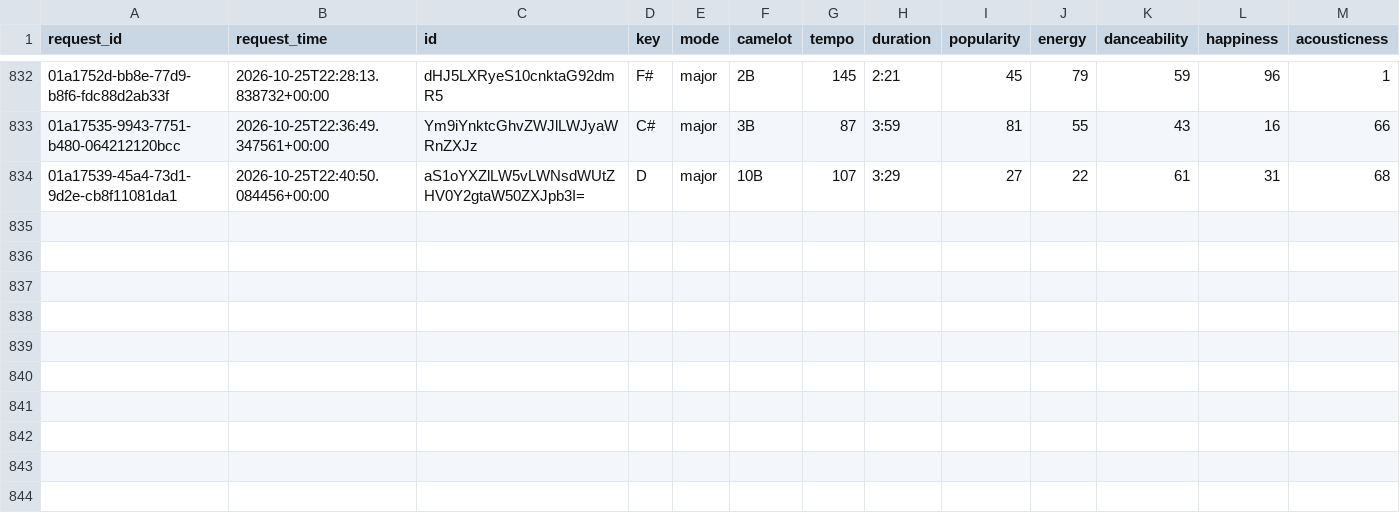
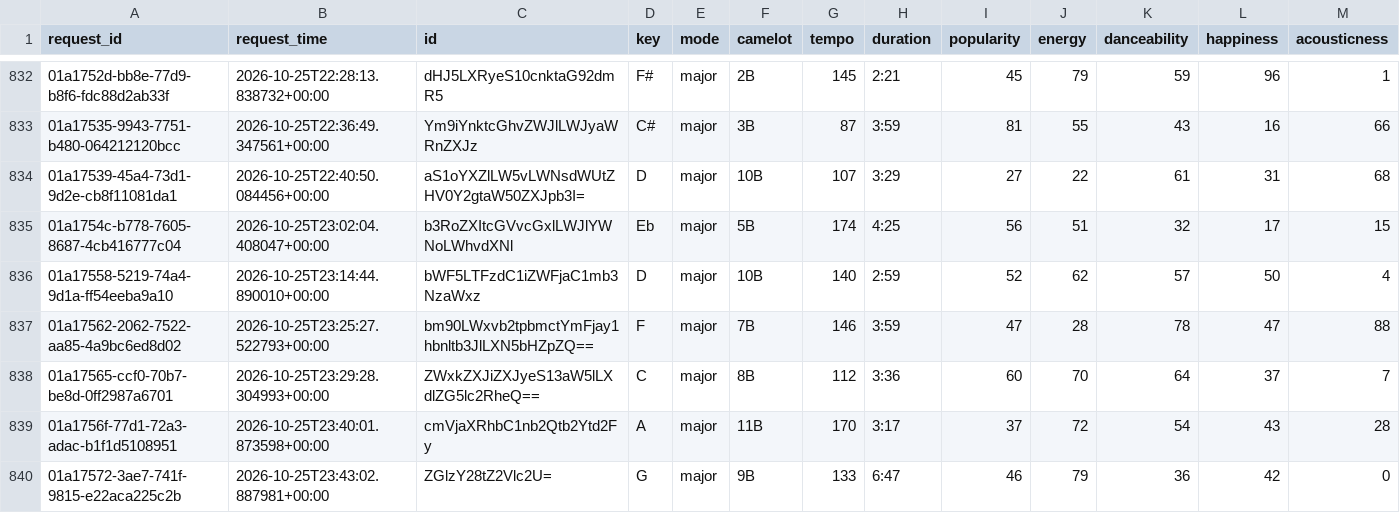
Before and after one commit to jdmremi/kcpr, a CSV file: track_analysis.csv, drawn as a sheet; only a part is shown, gaps mark what is left out; rows hold the shown columns only; the diff names each change by its address in the sheet, - before the commit and + after, or states it on an @@ line.

```diff
--- a/track_analysis.csv
+++ b/track_analysis.csv
+row 835: 01a1754c-b778-7605-8687-4cb416777c04 | 2026-10-25T23:02:04.408047+00:00 | b3RoZXItcGVvcGxlLWJlYWNoLWhvdXNl | Eb | major | 5B | 174 | 4:25 | 56 | 51 | 32 | 17 | 15
+row 836: 01a17558-5219-74a4-9d1a-ff54eeba9a10 | 2026-10-25T23:14:44.890010+00:00 | bWF5LTFzdC1iZWFjaC1mb3NzaWxz | D | major | 10B | 140 | 2:59 | 52 | 62 | 57 | 50 | 4
+row 837: 01a17562-2062-7522-aa85-4a9bc6ed8d02 | 2026-10-25T23:25:27.522793+00:00 | bm90LWxvb2tpbmctYmFjay1hbnltb3JlLXN5bHZpZQ== | F | major | 7B | 146 | 3:59 | 47 | 28 | 78 | 47 | 88
+row 838: 01a17565-ccf0-70b7-be8d-0ff2987a6701 | 2026-10-25T23:29:28.304993+00:00 | ZWxkZXJiZXJyeS13aW5lLXdlZG5lc2RheQ== | C | major | 8B | 112 | 3:36 | 60 | 70 | 64 | 37 | 7
+row 839: 01a1756f-77d1-72a3-adac-b1f1d5108951 | 2026-10-25T23:40:01.873598+00:00 | cmVjaXRhbC1nb2Qtb2Ytd2Fy | A | major | 11B | 170 | 3:17 | 37 | 72 | 54 | 43 | 28
+row 840: 01a17572-3ae7-741f-9815-e22aca225c2b | 2026-10-25T23:43:02.887981+00:00 | ZGlzY28tZ2Vlc2U= | G | major | 9B | 133 | 6:47 | 46 | 79 | 36 | 42 | 0
```
Also changed, not shown: now_playing.csv, track_metadata.csv, 1 other file.
